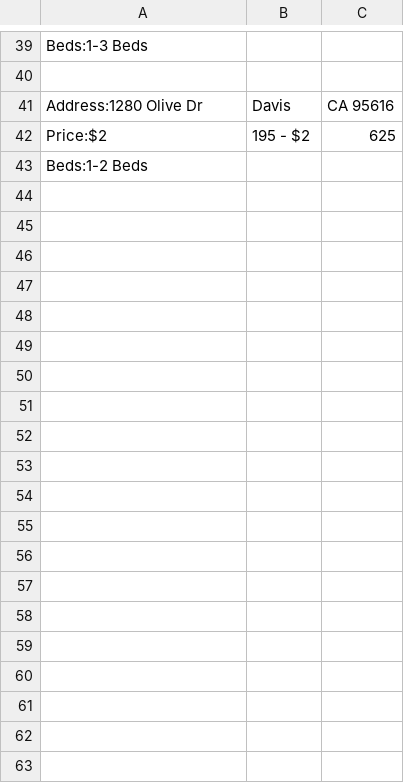
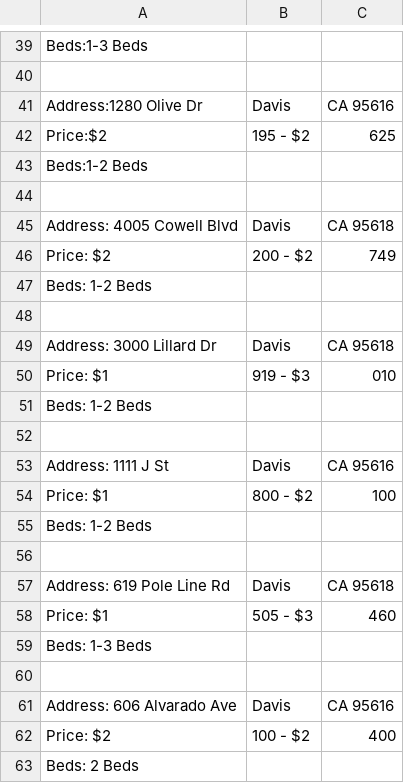
Before and after one commit to bayquen/AggieAcres, a CSV file: backend/data.csv, drawn as a sheet; only a part is shown, gaps mark what is left out; the diff covers the shown part only.

Commit message:
Update data.csv

```diff
--- a/backend/data.csv
+++ b/backend/data.csv
@@ -43 +43,21 @@ Price:$2,195 - $2,625
 Beds:1-2 Beds
+
+Address: 4005 Cowell Blvd, Davis, CA 95618
+Price: $2,200 - $2,749
+Beds: 1-2 Beds
+
+Address: 3000 Lillard Dr, Davis, CA 95618
+Price: $1,919 - $3,010
+Beds: 1-2 Beds
+
+Address: 1111 J St, Davis, CA 95616
+Price: $1,800 - $2,100
+Beds: 1-2 Beds
+
+Address: 619 Pole Line Rd, Davis, CA 95618
+Price: $1,505 - $3,460
+Beds: 1-3 Beds
+
+Address: 606 Alvarado Ave, Davis, CA 95616
+Price: $2,100 - $2,400
+Beds: 2 Beds
```
Also changed, not shown: 40 added rows elsewhere in this file.
